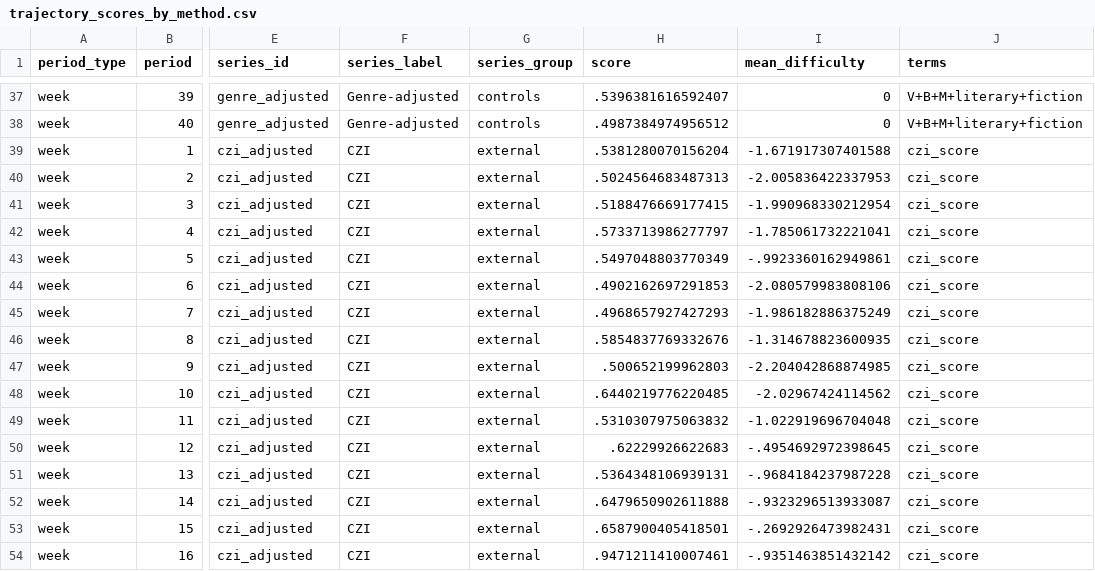
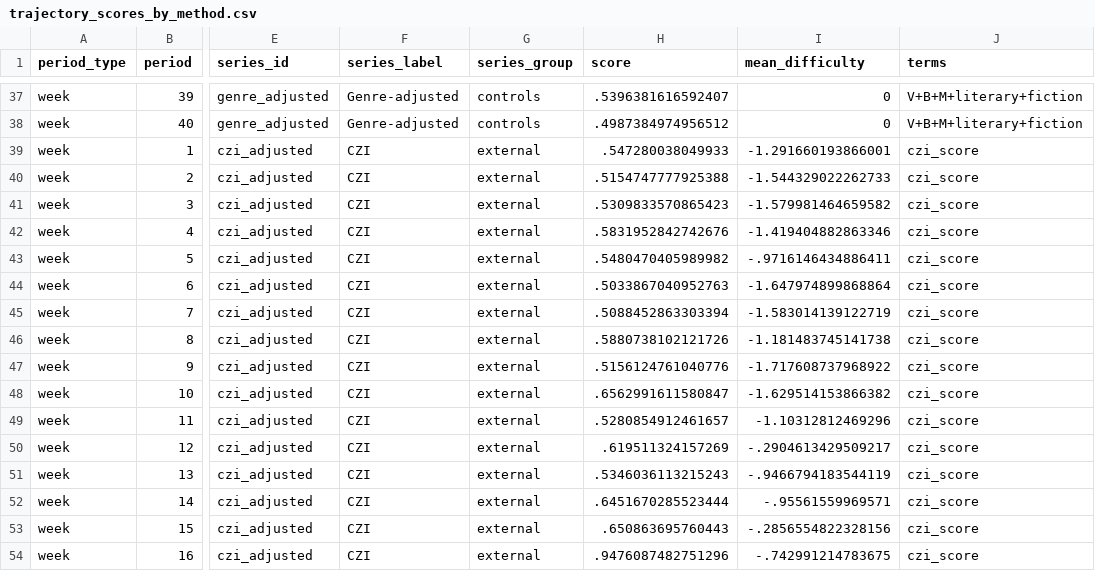
Before and after one commit to elisadiopweyer/reading, a CSV file: data/trajectory_scores_by_method.csv, drawn as a sheet; only a part is shown, gaps mark what is left out; the diff covers the shown part only; the diff names each change by its address in the sheet, - before the commit and + after, or states it on an @@ line.

```diff
--- a/data/trajectory_scores_by_method.csv
+++ b/data/trajectory_scores_by_method.csv
-H39 (score): .5381280070156204
+H39 (score): .547280038049933
-I39 (mean_difficulty): -1.671917307401588
+I39 (mean_difficulty): -1.291660193866001
-H40 (score): .5024564683487313
+H40 (score): .5154747777925388
-I40 (mean_difficulty): -2.005836422337953
+I40 (mean_difficulty): -1.544329022262733
-H41 (score): .5188476669177415
+H41 (score): .5309833570865423
-I41 (mean_difficulty): -1.990968330212954
+I41 (mean_difficulty): -1.579981464659582
-H42 (score): .5733713986277797
+H42 (score): .5831952842742676
-I42 (mean_difficulty): -1.785061732221041
+I42 (mean_difficulty): -1.419404882863346
-H43 (score): .5497048803770349
+H43 (score): .5480470405989982
-I43 (mean_difficulty): -.9923360162949861
+I43 (mean_difficulty): -.9716146434886411
-H44 (score): .4902162697291853
+H44 (score): .5033867040952763
-I44 (mean_difficulty): -2.080579983808106
+I44 (mean_difficulty): -1.647974899868864
-H45 (score): .4968657927427293
+H45 (score): .5088452863303394
-I45 (mean_difficulty): -1.986182886375249
+I45 (mean_difficulty): -1.583014139122719
-H46 (score): .5854837769332676
+H46 (score): .5880738102121726
-I46 (mean_difficulty): -1.314678823600935
+I46 (mean_difficulty): -1.181483745141738
-H47 (score): .500652199962803
+H47 (score): .5156124761040776
-I47 (mean_difficulty): -2.204042868874985
+I47 (mean_difficulty): -1.717608737968922
-H48 (score): .6440219776220485
+H48 (score): .6562991611580847
-I48 (mean_difficulty): -2.02967424114562
+I48 (mean_difficulty): -1.629514153866382
-H49 (score): .5310307975063832
+H49 (score): .5280854912461657
-I49 (mean_difficulty): -1.022919696704048
+I49 (mean_difficulty): -1.10312812469296
-H50 (score): .62229926622683
+H50 (score): .619511324157269
-I50 (mean_difficulty): -.4954692972398645
+I50 (mean_difficulty): -.2904613429509217
-H51 (score): .5364348106939131
+H51 (score): .5346036113215243
-I51 (mean_difficulty): -.9684184237987228
+I51 (mean_difficulty): -.9466794183544119
-H52 (score): .6479650902611888
+H52 (score): .6451670285523444
-I52 (mean_difficulty): -.9323296513933087
+I52 (mean_difficulty): -.95561559969571
-H53 (score): .6587900405418501
+H53 (score): .650863695760443
-I53 (mean_difficulty): -.2692926473982431
+I53 (mean_difficulty): -.2856554822328156
-H54 (score): .9471211410007461
+H54 (score): .9476087482751296
-I54 (mean_difficulty): -.9351463851432142
+I54 (mean_difficulty): -.742991214783675
```
Also changed, not shown: 125 edited cells elsewhere in this file, 1 other file.
